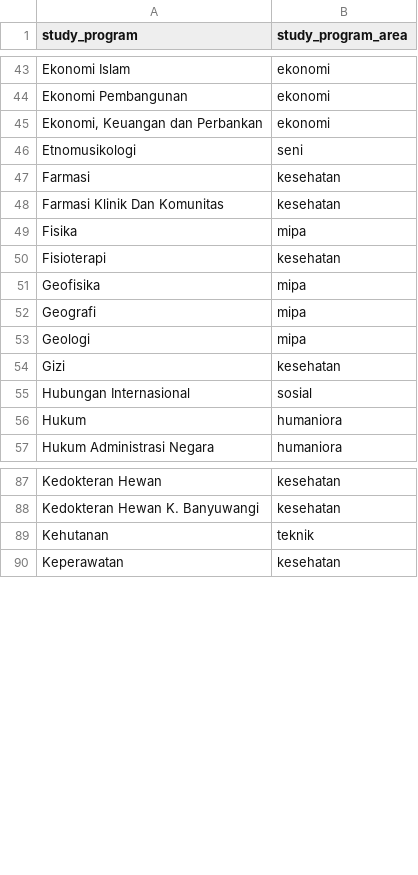
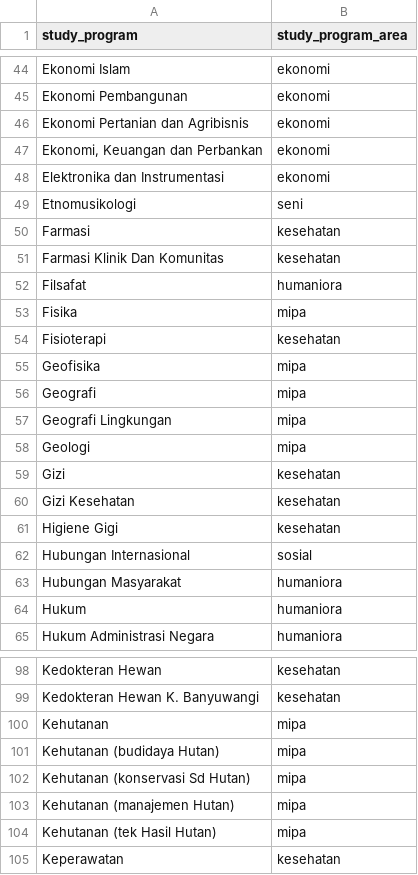
Before and after one commit to LangitEdu/LangitEdu, a CSV file: functions/DataKampus/KlasifikasiJurusan.csv, drawn as a sheet; only a part is shown, gaps mark what is left out; the diff covers the shown part only.

Commit message:
masukin data

```diff
--- a/functions/DataKampus/KlasifikasiJurusan.csv
+++ b/functions/DataKampus/KlasifikasiJurusan.csv
@@ -44,3 +45,5 @@ Ekonomi Islam,ekonomi,
 Ekonomi Pembangunan,ekonomi,
+Ekonomi Pertanian dan Agribisnis,ekonomi,
 "Ekonomi, Keuangan dan Perbankan",ekonomi,
+Elektronika dan Instrumentasi,ekonomi,
 Etnomusikologi,seni,
@@ -48,2 +51,3 @@ Farmasi,kesehatan,
 Farmasi Klinik Dan Komunitas,kesehatan,
+Filsafat,humaniora,
 Fisika,mipa,
@@ -52,5 +56,9 @@ Geofisika,mipa,
 Geografi,mipa,
+Geografi Lingkungan,mipa,
 Geologi,mipa,
 Gizi,kesehatan,
+Gizi Kesehatan,kesehatan,
+Higiene Gigi,kesehatan,
 Hubungan Internasional,sosial,
+Hubungan Masyarakat,humaniora,
 Hukum,humaniora,
@@ -88,3 +99,7 @@ Kedokteran Hewan,kesehatan,
 Kedokteran Hewan K. Banyuwangi,kesehatan,
-Kehutanan,teknik,
+Kehutanan,mipa,
+Kehutanan (budidaya Hutan),mipa,
+Kehutanan (konservasi Sd Hutan),mipa,
+Kehutanan (manajemen Hutan),mipa,
+Kehutanan (tek Hasil Hutan),mipa,
 Keperawatan,kesehatan,
```
Also changed, not shown: 20 added rows elsewhere in this file, 7 other files.
